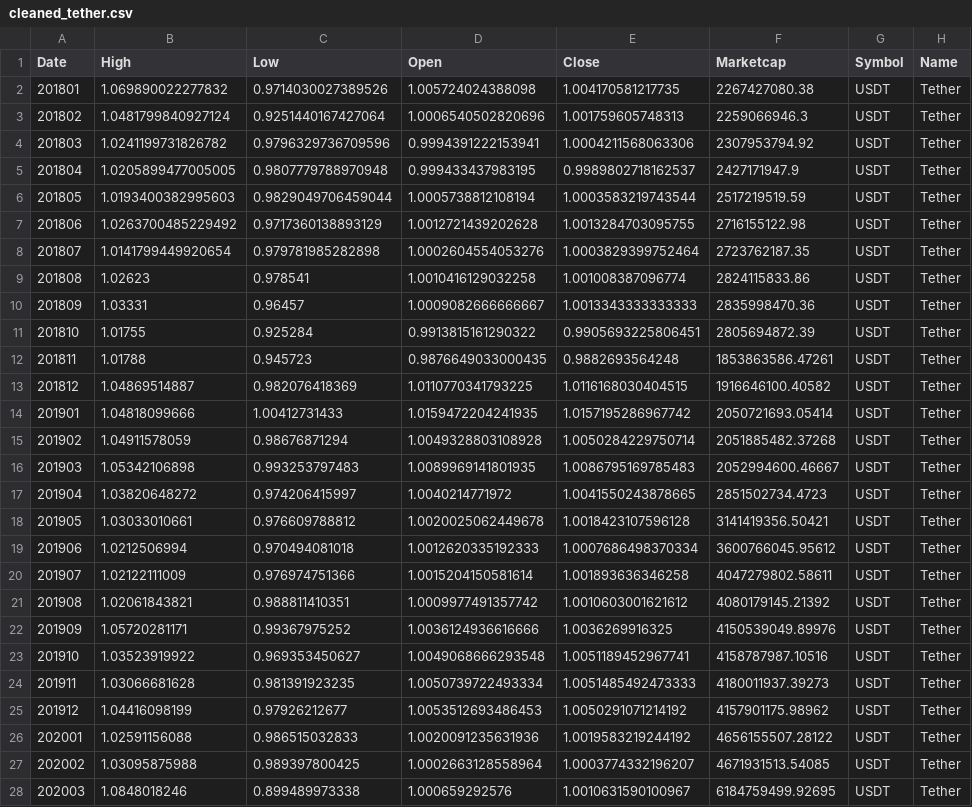
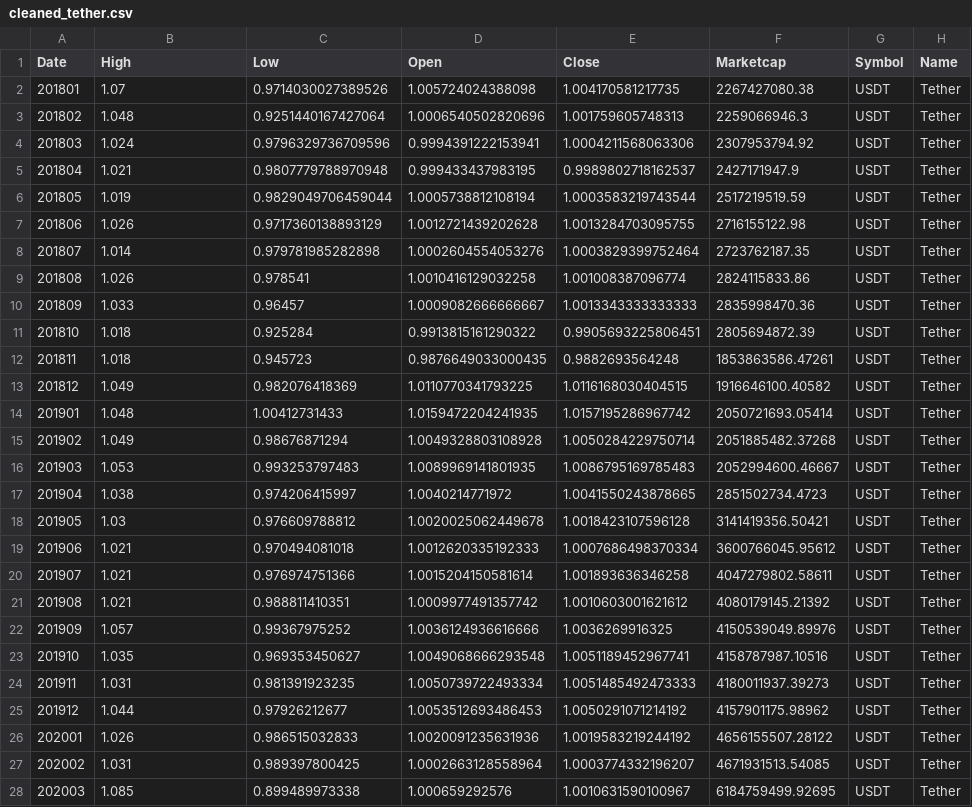
Before and after one commit to cdenq/etl-pipeline-on-crypto-data, a CSV file: Chris_Tether,Monero/Output/cleaned_tether.csv, drawn as a sheet; only a part is shown; the diff covers the shown part only.

```diff
--- a/Chris_Tether,Monero/Output/cleaned_tether.csv
+++ b/Chris_Tether,Monero/Output/cleaned_tether.csv
@@ -1,28 +1,28 @@
 Date,High,Low,Open,Close,Marketcap,Symbol,Name
-201801,1.069890022277832,0.9714030027389526,1.005724024388098,1.004170581217735,2267427080.38,USDT,Tether
-201802,1.0481799840927124,0.9251440167427064,1.0006540502820696,1.001759605748313,2259066946.3,USDT,Tether
-201803,1.0241199731826782,0.9796329736709596,0.9994391222153941,1.0004211568063306,2307953794.92,USDT,Tether
-201804,1.0205899477005005,0.9807779788970948,0.999433437983195,0.9989802718162537,2427171947.9,USDT,Tether
-201805,1.0193400382995603,0.9829049706459044,1.0005738812108194,1.0003583219743544,2517219519.59,USDT,Tether
-201806,1.0263700485229492,0.9717360138893129,1.0012721439202628,1.0013284703095755,2716155122.98,USDT,Tether
-201807,1.0141799449920654,0.979781985282898,1.0002604554053276,1.0003829399752464,2723762187.35,USDT,Tether
-201808,1.02623,0.978541,1.0010416129032258,1.001008387096774,2824115833.86,USDT,Tether
-201809,1.03331,0.96457,1.0009082666666667,1.0013343333333333,2835998470.36,USDT,Tether
-201810,1.01755,0.925284,0.9913815161290322,0.9905693225806451,2805694872.39,USDT,Tether
-201811,1.01788,0.945723,0.9876649033000435,0.9882693564248,1853863586.47261,USDT,Tether
-201812,1.04869514887,0.982076418369,1.0110770341793225,1.0116168030404515,1916646100.40582,USDT,Tether
-201901,1.04818099666,1.00412731433,1.0159472204241935,1.0157195286967742,2050721693.05414,USDT,Tether
-201902,1.04911578059,0.98676871294,1.0049328803108928,1.0050284229750714,2051885482.37268,USDT,Tether
-201903,1.05342106898,0.993253797483,1.0089969141801935,1.0086795169785483,2052994600.46667,USDT,Tether
-201904,1.03820648272,0.974206415997,1.0040214771972,1.0041550243878665,2851502734.4723,USDT,Tether
-201905,1.03033010661,0.976609788812,1.0020025062449678,1.0018423107596128,3141419356.50421,USDT,Tether
-201906,1.0212506994,0.970494081018,1.0012620335192333,1.0007686498370334,3600766045.95612,USDT,Tether
-201907,1.02122111009,0.976974751366,1.0015204150581614,1.001893636346258,4047279802.58611,USDT,Tether
-201908,1.02061843821,0.988811410351,1.0009977491357742,1.0010603001621612,4080179145.21392,USDT,Tether
-201909,1.05720281171,0.99367975252,1.0036124936616666,1.0036269916325,4150539049.89976,USDT,Tether
-201910,1.03523919922,0.969353450627,1.0049068666293548,1.0051189452967741,4158787987.10516,USDT,Tether
-201911,1.03066681628,0.981391923235,1.0050739722493334,1.0051485492473333,4180011937.39273,USDT,Tether
-201912,1.04416098199,0.97926212677,1.0053512693486453,1.0050291071214192,4157901175.98962,USDT,Tether
-202001,1.02591156088,0.986515032833,1.0020091235631936,1.0019583219244192,4656155507.28122,USDT,Tether
-202002,1.03095875988,0.989397800425,1.0002663128558964,1.0003774332196207,4671931513.54085,USDT,Tether
-202003,1.0848018246,0.899489973338,1.000659292576,1.0010631590100967,6184759499.92695,USDT,Tether
+201801,1.07,0.9714030027389526,1.005724024388098,1.004170581217735,2267427080.38,USDT,Tether
+201802,1.048,0.9251440167427064,1.0006540502820696,1.001759605748313,2259066946.3,USDT,Tether
+201803,1.024,0.9796329736709596,0.9994391222153941,1.0004211568063306,2307953794.92,USDT,Tether
+201804,1.021,0.9807779788970948,0.999433437983195,0.9989802718162537,2427171947.9,USDT,Tether
+201805,1.019,0.9829049706459044,1.0005738812108194,1.0003583219743544,2517219519.59,USDT,Tether
+201806,1.026,0.9717360138893129,1.0012721439202628,1.0013284703095755,2716155122.98,USDT,Tether
+201807,1.014,0.979781985282898,1.0002604554053276,1.0003829399752464,2723762187.35,USDT,Tether
+201808,1.026,0.978541,1.0010416129032258,1.001008387096774,2824115833.86,USDT,Tether
+201809,1.033,0.96457,1.0009082666666667,1.0013343333333333,2835998470.36,USDT,Tether
+201810,1.018,0.925284,0.9913815161290322,0.9905693225806451,2805694872.39,USDT,Tether
+201811,1.018,0.945723,0.9876649033000435,0.9882693564248,1853863586.47261,USDT,Tether
+201812,1.049,0.982076418369,1.0110770341793225,1.0116168030404515,1916646100.40582,USDT,Tether
+201901,1.048,1.00412731433,1.0159472204241935,1.0157195286967742,2050721693.05414,USDT,Tether
+201902,1.049,0.98676871294,1.0049328803108928,1.0050284229750714,2051885482.37268,USDT,Tether
+201903,1.053,0.993253797483,1.0089969141801935,1.0086795169785483,2052994600.46667,USDT,Tether
+201904,1.038,0.974206415997,1.0040214771972,1.0041550243878665,2851502734.4723,USDT,Tether
+201905,1.03,0.976609788812,1.0020025062449678,1.0018423107596128,3141419356.50421,USDT,Tether
+201906,1.021,0.970494081018,1.0012620335192333,1.0007686498370334,3600766045.95612,USDT,Tether
+201907,1.021,0.976974751366,1.0015204150581614,1.001893636346258,4047279802.58611,USDT,Tether
+201908,1.021,0.988811410351,1.0009977491357742,1.0010603001621612,4080179145.21392,USDT,Tether
+201909,1.057,0.99367975252,1.0036124936616666,1.0036269916325,4150539049.89976,USDT,Tether
+201910,1.035,0.969353450627,1.0049068666293548,1.0051189452967741,4158787987.10516,USDT,Tether
+201911,1.031,0.981391923235,1.0050739722493334,1.0051485492473333,4180011937.39273,USDT,Tether
+201912,1.044,0.97926212677,1.0053512693486453,1.0050291071214192,4157901175.98962,USDT,Tether
+202001,1.026,0.986515032833,1.0020091235631936,1.0019583219244192,4656155507.28122,USDT,Tether
+202002,1.031,0.989397800425,1.0002663128558964,1.0003774332196207,4671931513.54085,USDT,Tether
+202003,1.085,0.899489973338,1.000659292576,1.0010631590100967,6184759499.92695,USDT,Tether
```
Also changed, not shown: 14 edited cells elsewhere in this file, Chris_Tether,Monero/Output/cleaned_monero.csv, 3 other files.
